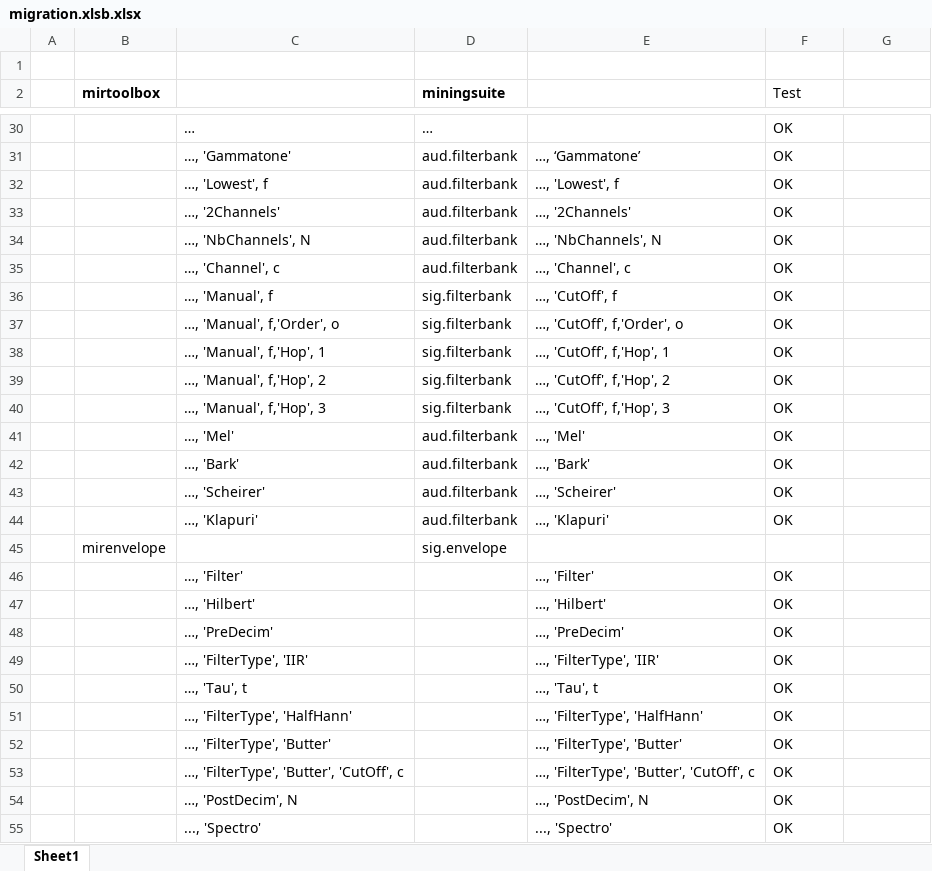
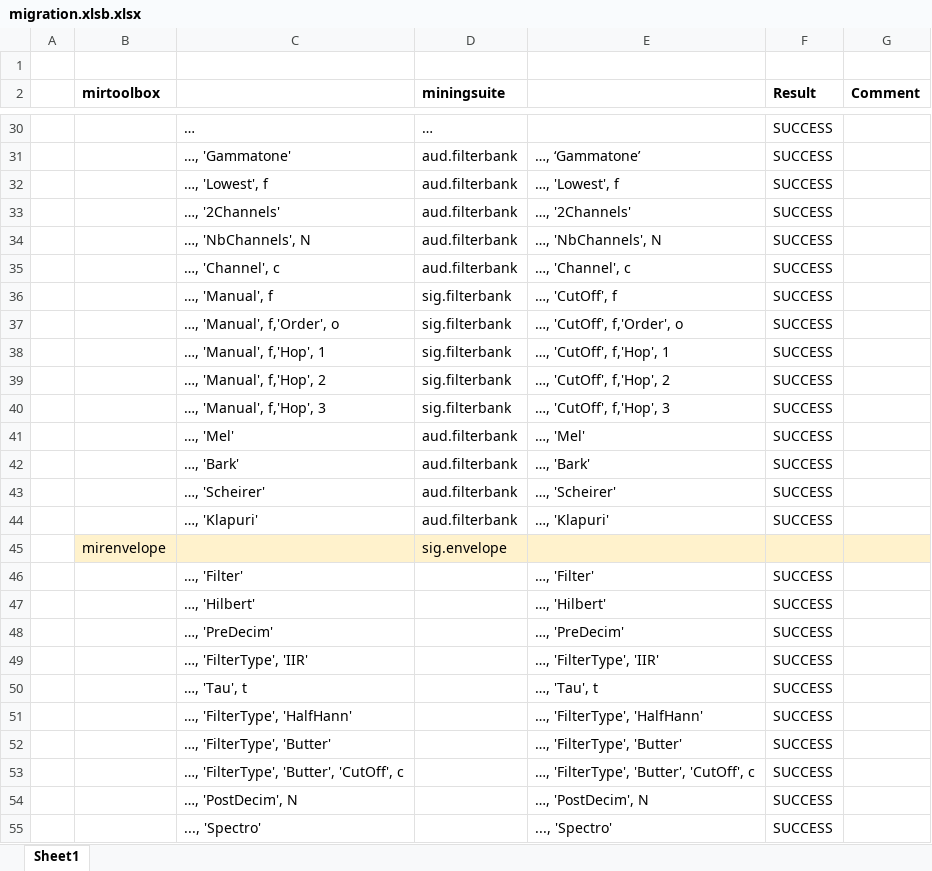
Before and after one commit to olivierlar/miningsuite, an Excel workbook: migrationTest/migration.xlsb.xlsx, sheet Sheet1, drawn as a sheet; only a part is shown, gaps mark what is left out; values as stored, in another font and other column widths than the file's, no borders; the diff covers the shown part only; the diff names each change by its address in the sheet, - before the commit and + after, or states it on an @@ line.

Commit message:
added test routing for mirsegment. Created debug test to identify cause of fail

```diff
--- a/migrationTest/migration.xlsb.xlsx (sheet Sheet1)
+++ b/migrationTest/migration.xlsb.xlsx (sheet Sheet1)
-F2: Test
+F2: Result
-F2 bold: off
+F2 bold: on
-G2: (empty)
+G2: Comment
-F30:F44 (Result): OK
+F30:F44 (Result): SUCCESS
-B45:G45 fill: none
+B45:G45 fill: #FFF2CC
-F46:F55 (Result): OK
+F46:F55 (Result): SUCCESS
```
Also changed, not shown: 31 added rows, 17 removed rows, 85 edited cells and cell formats elsewhere in this sheet, 15 other files.
